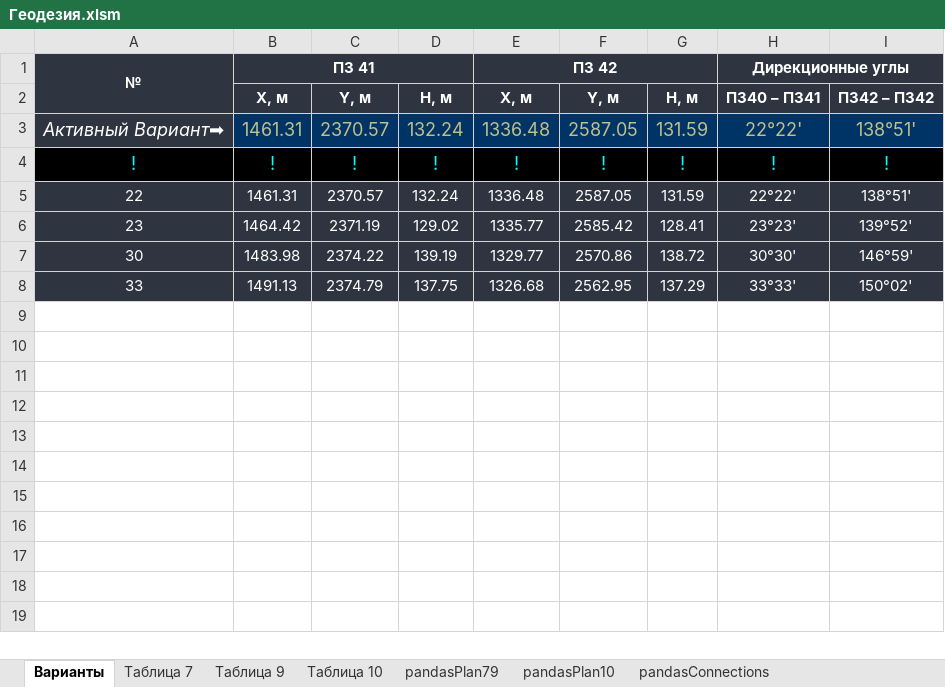
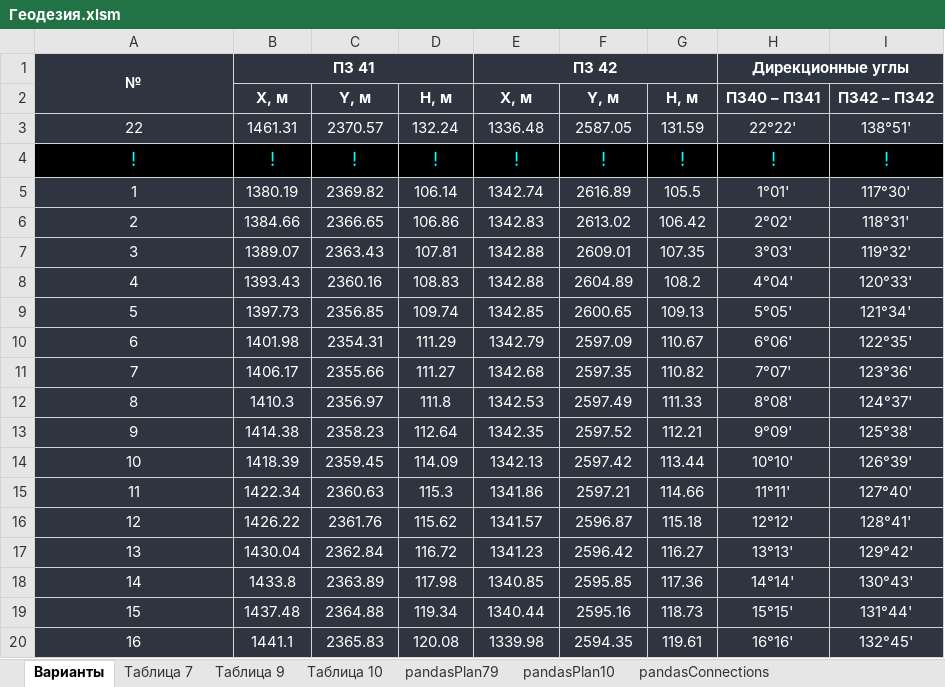
Before and after one commit to nikolai-in/Geodesy, an Excel workbook: Геодезия.xlsm, sheet Варианты, drawn as a sheet; only a part is shown; the shorter side is filled out with more unchanged rows; values as stored, in another font and other column widths than the file's, no borders; the diff covers the shown part only; the diff names each change by its address in the sheet, - before the commit and + after, or states it on an @@ line.

```diff
--- a/Геодезия.xlsm (sheet Варианты)
+++ b/Геодезия.xlsm (sheet Варианты)
-C1:D1 fill: #2E3440
+C1:D1 fill: none
-F1:G1 fill: #2E3440
+F1:G1 fill: none
-I1 fill: #2E3440
+I1 fill: none
-A2 fill: #2E3440
+A2 fill: none
-A3: Активный Вариант➡
+A3: 22
@@ A3:I3 text size: smaller @@
-A3 italic: on
+A3 italic: off
@@ B3:I3 fill: #003366 → #2E3440, text colour: #C0C089 → #FFFFFF @@
+row 5: 1 | 1380.19 | 2369.82 | 106.14 | 1342.74 | 2616.89 | 105.5 | 1°01' | 117°30'
+row 6: 2 | 1384.66 | 2366.65 | 106.86 | 1342.83 | 2613.02 | 106.42 | 2°02' | 118°31'
+row 7: 3 | 1389.07 | 2363.43 | 107.81 | 1342.88 | 2609.01 | 107.35 | 3°03' | 119°32'
+row 8: 4 | 1393.43 | 2360.16 | 108.83 | 1342.88 | 2604.89 | 108.2 | 4°04' | 120°33'
+row 9: 5 | 1397.73 | 2356.85 | 109.74 | 1342.85 | 2600.65 | 109.13 | 5°05' | 121°34'
+row 10: 6 | 1401.98 | 2354.31 | 111.29 | 1342.79 | 2597.09 | 110.67 | 6°06' | 122°35'
+row 11: 7 | 1406.17 | 2355.66 | 111.27 | 1342.68 | 2597.35 | 110.82 | 7°07' | 123°36'
+row 12: 8 | 1410.3 | 2356.97 | 111.8 | 1342.53 | 2597.49 | 111.33 | 8°08' | 124°37'
+row 13: 9 | 1414.38 | 2358.23 | 112.64 | 1342.35 | 2597.52 | 112.21 | 9°09' | 125°38'
+row 14: 10 | 1418.39 | 2359.45 | 114.09 | 1342.13 | 2597.42 | 113.44 | 10°10' | 126°39'
+row 15: 11 | 1422.34 | 2360.63 | 115.3 | 1341.86 | 2597.21 | 114.66 | 11°11' | 127°40'
+row 16: 12 | 1426.22 | 2361.76 | 115.62 | 1341.57 | 2596.87 | 115.18 | 12°12' | 128°41'
+row 17: 13 | 1430.04 | 2362.84 | 116.72 | 1341.23 | 2596.42 | 116.27 | 13°13' | 129°42'
+row 18: 14 | 1433.8 | 2363.89 | 117.98 | 1340.85 | 2595.85 | 117.36 | 14°14' | 130°43'
+row 19: 15 | 1437.48 | 2364.88 | 119.34 | 1340.44 | 2595.16 | 118.73 | 15°15' | 131°44'
+row 20: 16 | 1441.1 | 2365.83 | 120.08 | 1339.98 | 2594.35 | 119.61 | 16°16' | 132°45'
```
Also changed, not shown: 30 added rows elsewhere in this sheet, sheet Таблица 12, sheet Таблица 7, sheet pandas, sheet Сечение реки, sheet Таблица 10, sheet pandasPlan10, 5 more sheets, 4 other files.
